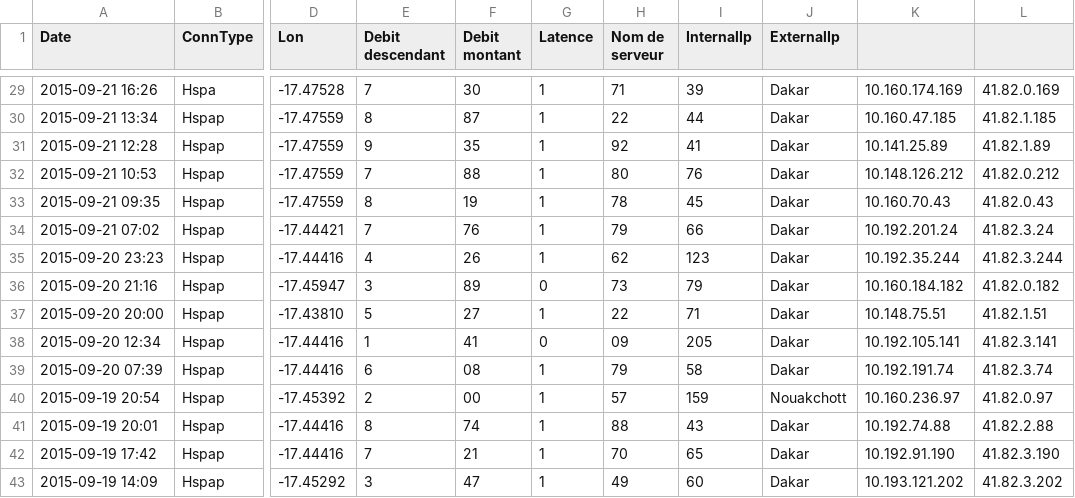
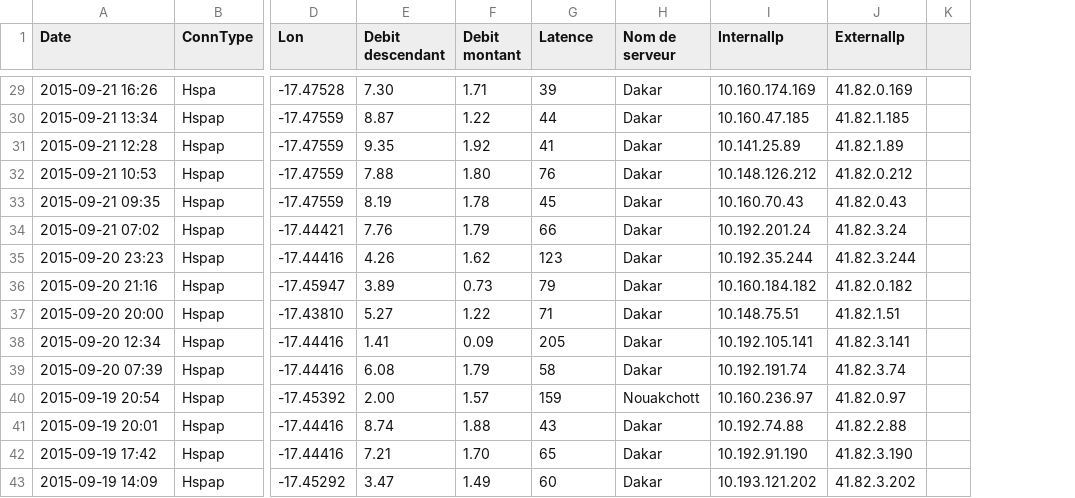
Before and after one commit to senegalouvert/221mobilespeed, a CSV file: data/2015/September/orange/MamourDiack.csv, drawn as a sheet; only a part is shown, gaps mark what is left out; removed rows and columns are numbered as before the commit, all else as after; the diff covers the shown part only; the diff names each change by its address in the sheet, - before the commit and + after, or states it on an @@ line.

```diff
--- a/data/2015/September/orange/MamourDiack.csv
+++ b/data/2015/September/orange/MamourDiack.csv
-column G (Latence), rows 29-43: 1 | 1 | 1 | 1 | 1 | 1 | 1 | 0 | 1 | 0 | 1 | 1 | 1 | 1 | 1
-column H (Nom de serveur), rows 29-43: 71 | 22 | 92 | 80 | 78 | 79 | 62 | 73 | 22 | 09 | 79 | 57 | 88 | 70 | 49
+column K, empty
-G1: InternalIp
+G1: Latence
-H1: ExternalIp
+H1: Nom de serveur
-I1: (empty)
+I1: InternalIp
-J1: (empty)
+J1: ExternalIp
-E29 (Debit descendant): 7
+E29 (Debit descendant): 7.30
-F29 (Debit montant): 30
+F29 (Debit montant): 1.71
-E30 (Debit descendant): 8
+E30 (Debit descendant): 8.87
-F30 (Debit montant): 87
+F30 (Debit montant): 1.22
-E31 (Debit descendant): 9
+E31 (Debit descendant): 9.35
-F31 (Debit montant): 35
+F31 (Debit montant): 1.92
-E32 (Debit descendant): 7
+E32 (Debit descendant): 7.88
-F32 (Debit montant): 88
+F32 (Debit montant): 1.80
-E33 (Debit descendant): 8
+E33 (Debit descendant): 8.19
-F33 (Debit montant): 19
+F33 (Debit montant): 1.78
-E34 (Debit descendant): 7
+E34 (Debit descendant): 7.76
-F34 (Debit montant): 76
+F34 (Debit montant): 1.79
-E35 (Debit descendant): 4
+E35 (Debit descendant): 4.26
-F35 (Debit montant): 26
+F35 (Debit montant): 1.62
-E36 (Debit descendant): 3
+E36 (Debit descendant): 3.89
-F36 (Debit montant): 89
+F36 (Debit montant): 0.73
-E37 (Debit descendant): 5
+E37 (Debit descendant): 5.27
-F37 (Debit montant): 27
+F37 (Debit montant): 1.22
-E38 (Debit descendant): 1
+E38 (Debit descendant): 1.41
-F38 (Debit montant): 41
+F38 (Debit montant): 0.09
-E39 (Debit descendant): 6
+E39 (Debit descendant): 6.08
-F39 (Debit montant): 08
+F39 (Debit montant): 1.79
-E40 (Debit descendant): 2
+E40 (Debit descendant): 2.00
-F40 (Debit montant): 00
+F40 (Debit montant): 1.57
-E41 (Debit descendant): 8
+E41 (Debit descendant): 8.74
-F41 (Debit montant): 74
+F41 (Debit montant): 1.88
-E42 (Debit descendant): 7
+E42 (Debit descendant): 7.21
-F42 (Debit montant): 21
+F42 (Debit montant): 1.70
-E43 (Debit descendant): 3
+E43 (Debit descendant): 3.47
-F43 (Debit montant): 47
+F43 (Debit montant): 1.49
```
Also changed, not shown: 60 edited cells elsewhere in this file, data/2015/October/orange/MamourDiack.csv.
